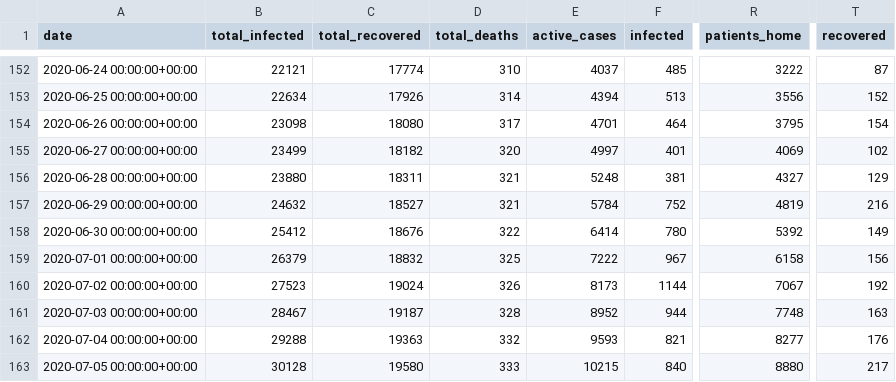
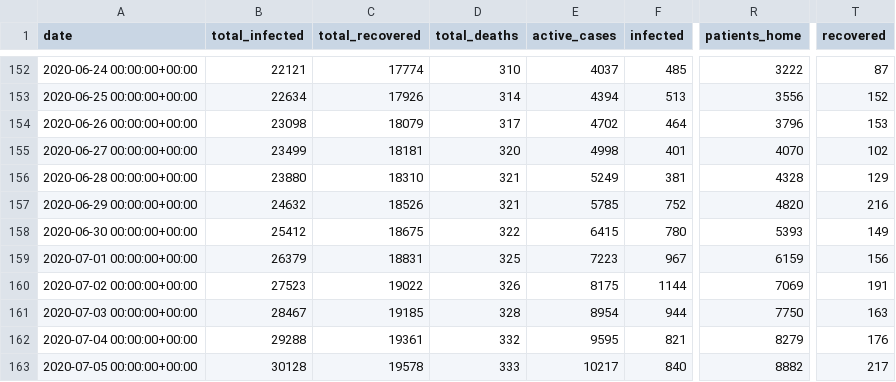
Before and after one commit to sapir/more-israel-covid19-data, a CSV file: israel-covid19-data-by-date.csv, drawn as a sheet; only a part is shown, gaps mark what is left out; the diff covers the shown part only; the diff names each change by its address in the sheet, - before the commit and + after, or states it on an @@ line.

Commit message:
Update data

```diff
--- a/israel-covid19-data-by-date.csv
+++ b/israel-covid19-data-by-date.csv
-C154 (total_recovered): 18080
+C154 (total_recovered): 18079
-E154 (active_cases): 4701
+E154 (active_cases): 4702
-R154 (patients_home): 3795
+R154 (patients_home): 3796
-T154 (recovered): 154
+T154 (recovered): 153
-C155 (total_recovered): 18182
+C155 (total_recovered): 18181
-E155 (active_cases): 4997
+E155 (active_cases): 4998
-R155 (patients_home): 4069
+R155 (patients_home): 4070
-C156 (total_recovered): 18311
+C156 (total_recovered): 18310
-E156 (active_cases): 5248
+E156 (active_cases): 5249
-R156 (patients_home): 4327
+R156 (patients_home): 4328
-C157 (total_recovered): 18527
+C157 (total_recovered): 18526
-E157 (active_cases): 5784
+E157 (active_cases): 5785
-R157 (patients_home): 4819
+R157 (patients_home): 4820
-C158 (total_recovered): 18676
+C158 (total_recovered): 18675
-E158 (active_cases): 6414
+E158 (active_cases): 6415
-R158 (patients_home): 5392
+R158 (patients_home): 5393
-C159 (total_recovered): 18832
+C159 (total_recovered): 18831
-E159 (active_cases): 7222
+E159 (active_cases): 7223
-R159 (patients_home): 6158
+R159 (patients_home): 6159
-C160 (total_recovered): 19024
+C160 (total_recovered): 19022
-E160 (active_cases): 8173
+E160 (active_cases): 8175
-R160 (patients_home): 7067
+R160 (patients_home): 7069
-T160 (recovered): 192
+T160 (recovered): 191
-C161 (total_recovered): 19187
+C161 (total_recovered): 19185
-E161 (active_cases): 8952
+E161 (active_cases): 8954
-R161 (patients_home): 7748
+R161 (patients_home): 7750
-C162 (total_recovered): 19363
+C162 (total_recovered): 19361
-E162 (active_cases): 9593
+E162 (active_cases): 9595
-R162 (patients_home): 8277
+R162 (patients_home): 8279
-C163 (total_recovered): 19580
+C163 (total_recovered): 19578
-E163 (active_cases): 10215
+E163 (active_cases): 10217
-R163 (patients_home): 8880
+R163 (patients_home): 8882
```
Also changed, not shown: 123 edited cells elsewhere in this file.
